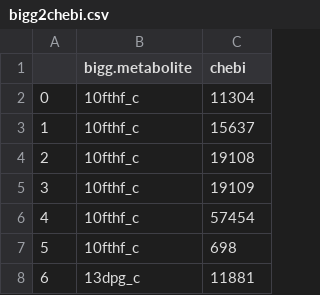
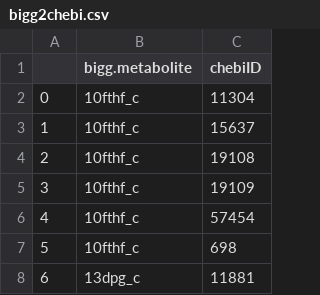
Before and after one commit to eladnoor/small-molecule-regulation, a CSV file: cache/bigg2chebi.csv, drawn as a sheet; only a part is shown.

```diff
--- a/cache/bigg2chebi.csv
+++ b/cache/bigg2chebi.csv
@@ -1,2 +1,2 @@
-,bigg.metabolite,chebi
+,bigg.metabolite,chebiID
 0,10fthf_c,11304
```
Also changed, not shown: 14 other files.
